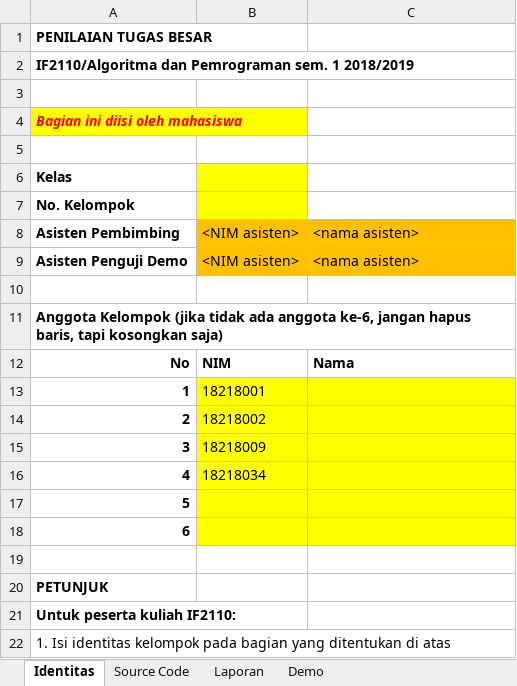
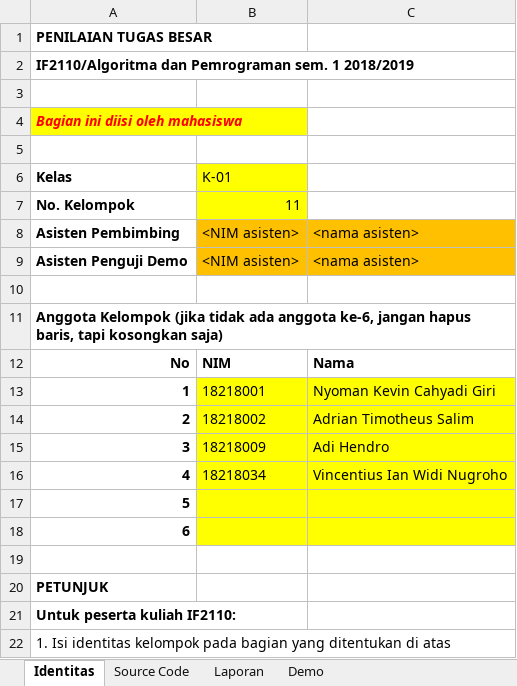
Before and after one commit to adihendro/catur, an Excel workbook: IF2111_FormPenilaian_XX.xlsx, sheet Identitas, drawn as a sheet; only a part is shown; values as stored, in another font and other column widths than the file's, no borders; the diff names each change by its address in the sheet, - before the commit and + after, or states it on an @@ line.

```diff
--- a/IF2111_FormPenilaian_XX.xlsx (sheet Identitas)
+++ b/IF2111_FormPenilaian_XX.xlsx (sheet Identitas)
-B6: (empty)
+B6: K-01
-B7 (K-01): (empty)
+B7 (K-01): 11
-C13: (empty)
+C13: Nyoman Kevin Cahyadi Giri
-C14: (empty)
+C14: Adrian Timotheus Salim
-C15: (empty)
+C15: Adi Hendro
-C16: (empty)
+C16: Vincentius Ian Widi Nugroho
```
Also changed, not shown: sheet Laporan, 3 other files.
